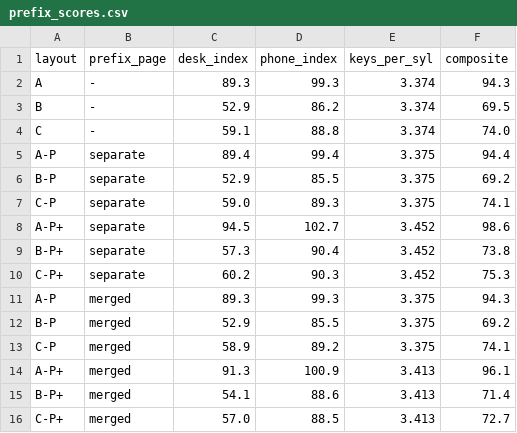
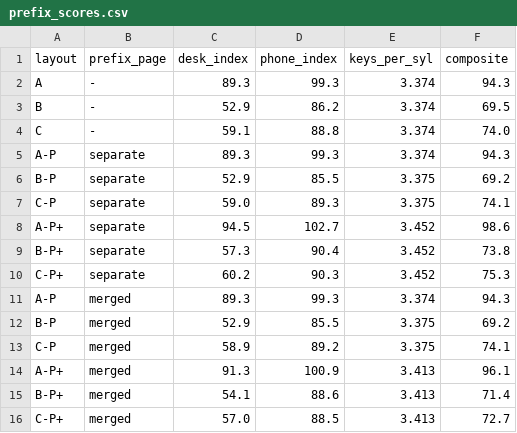
Before and after one commit to chendaolong1119/tps-keyboard-layout, a CSV file: out/prefix_scores.csv, drawn as a sheet.

```diff
--- a/out/prefix_scores.csv
+++ b/out/prefix_scores.csv
@@ -4,3 +4,3 @@ B,-,52.9,86.2,3.374,69.5
 C,-,59.1,88.8,3.374,74.0
-A-P,separate,89.4,99.4,3.375,94.4
+A-P,separate,89.3,99.3,3.374,94.3
 B-P,separate,52.9,85.5,3.375,69.2
@@ -10,3 +10,3 @@ B-P+,separate,57.3,90.4,3.452,73.8
 C-P+,separate,60.2,90.3,3.452,75.3
-A-P,merged,89.3,99.3,3.375,94.3
+A-P,merged,89.3,99.3,3.374,94.3
 B-P,merged,52.9,85.5,3.375,69.2
```
Also changed, not shown: 13 other files.
